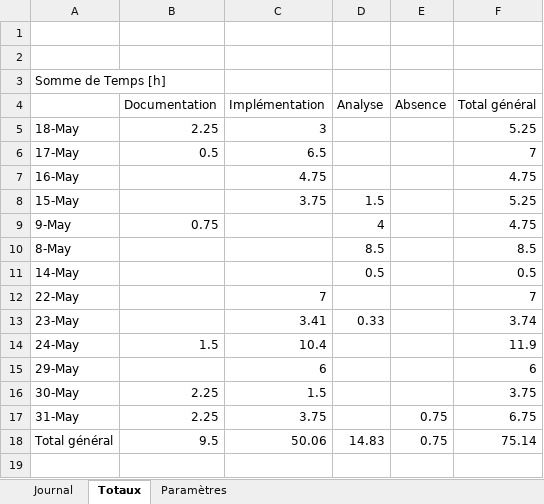
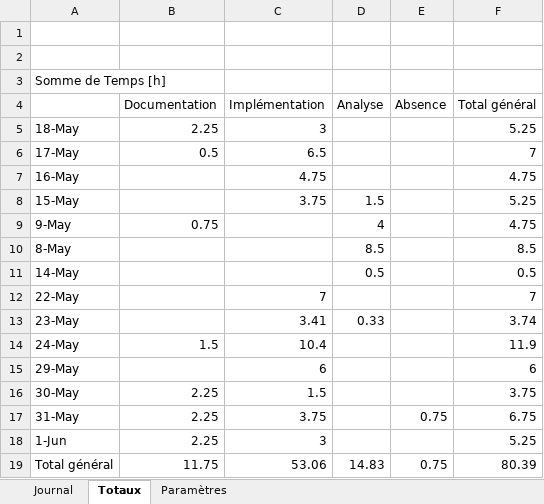
Before and after one commit to JeremyGfeller/TPI, an Excel workbook: Documentation/Journal de travail.xlsm, sheet Totaux, drawn as a sheet; values as stored, in another font and other column widths than the file's, no borders; addresses are those after the commit; the diff names each change by its address in the sheet, - before the commit and + after, or states it on an @@ line.

```diff
--- a/Documentation/Journal de travail.xlsm (sheet Totaux)
+++ b/Documentation/Journal de travail.xlsm (sheet Totaux)
+row 18: 1-Jun | 2.25 | 3 |  |  | 5.25
-B19 (Documentation): 9.5
+B19 (Documentation): 11.75
-C19 (Implémentation): 50.06
+C19 (Implémentation): 53.06
-F19 (Total général): 75.14
+F19 (Total général): 80.39
```
Also changed, not shown: sheet Journal, hidden cells, charts or pictures, 2 other files.
